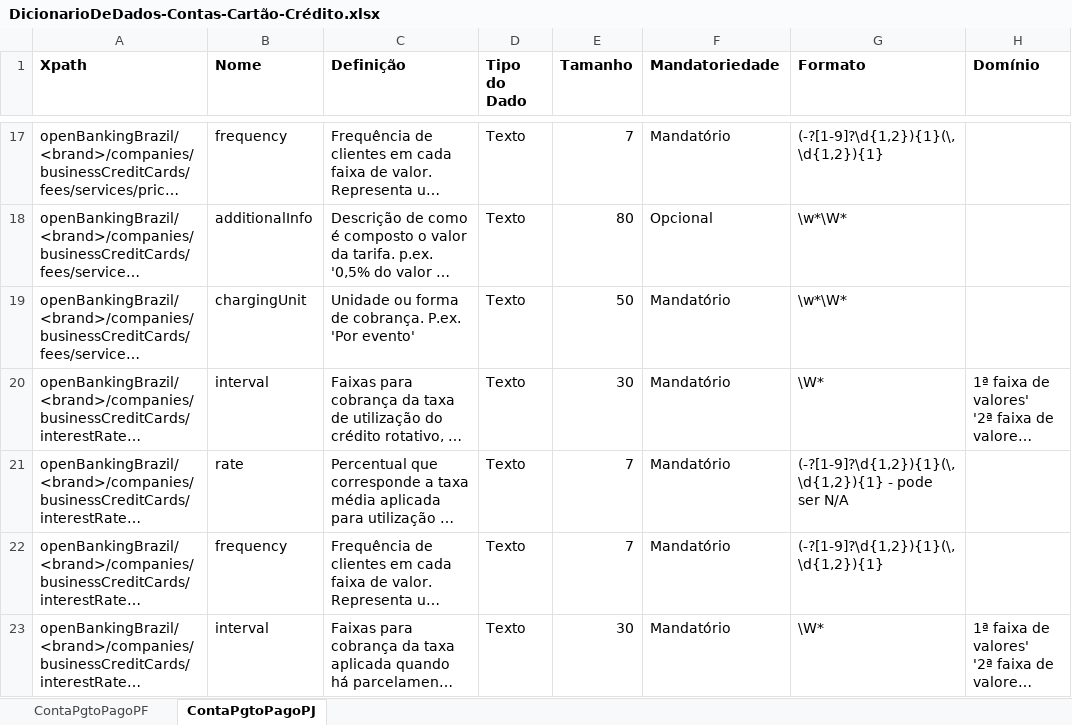
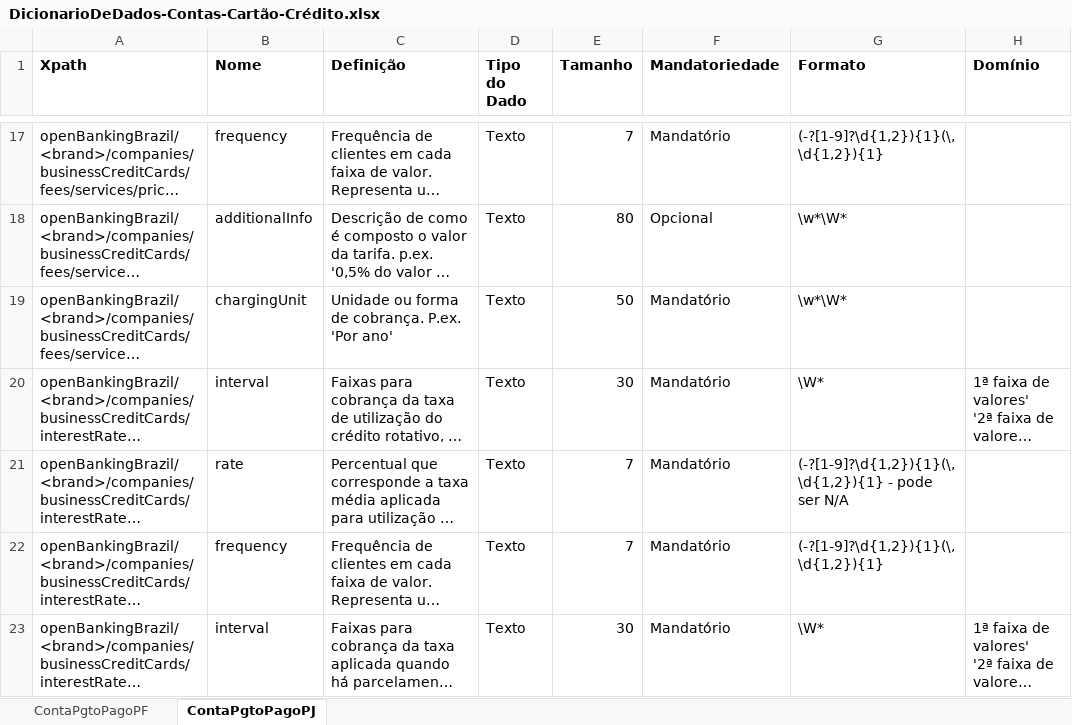
Before and after one commit to OpenBanking-Brasil/areadesenvolvedor, an Excel workbook: DicionarioDeDados-Contas-Cartão-Crédito.xlsx, sheet ContaPgtoPagoPJ, drawn as a sheet; only a part is shown, gaps mark what is left out; long unchanged cells end in …; values as stored, in another font and other column widths than the file's, no borders; the diff names each change by its address in the sheet, - before the commit and + after, or states it on an @@ line.

```diff
--- a/DicionarioDeDados-Contas-Cartão-Crédito.xlsx (sheet ContaPgtoPagoPJ)
+++ b/DicionarioDeDados-Contas-Cartão-Crédito.xlsx (sheet ContaPgtoPagoPJ)
-C19 (Definição): …P.ex. 'Por evento'
+C19 (Definição): …P.ex. 'Por ano'
```
Also changed, not shown: sheet ContaPgtoPagoPF, DicionarioDeDados-Antec Recebíveis.xlsx, DicionarioDeDados-Contas.xlsx, 2 other files.
